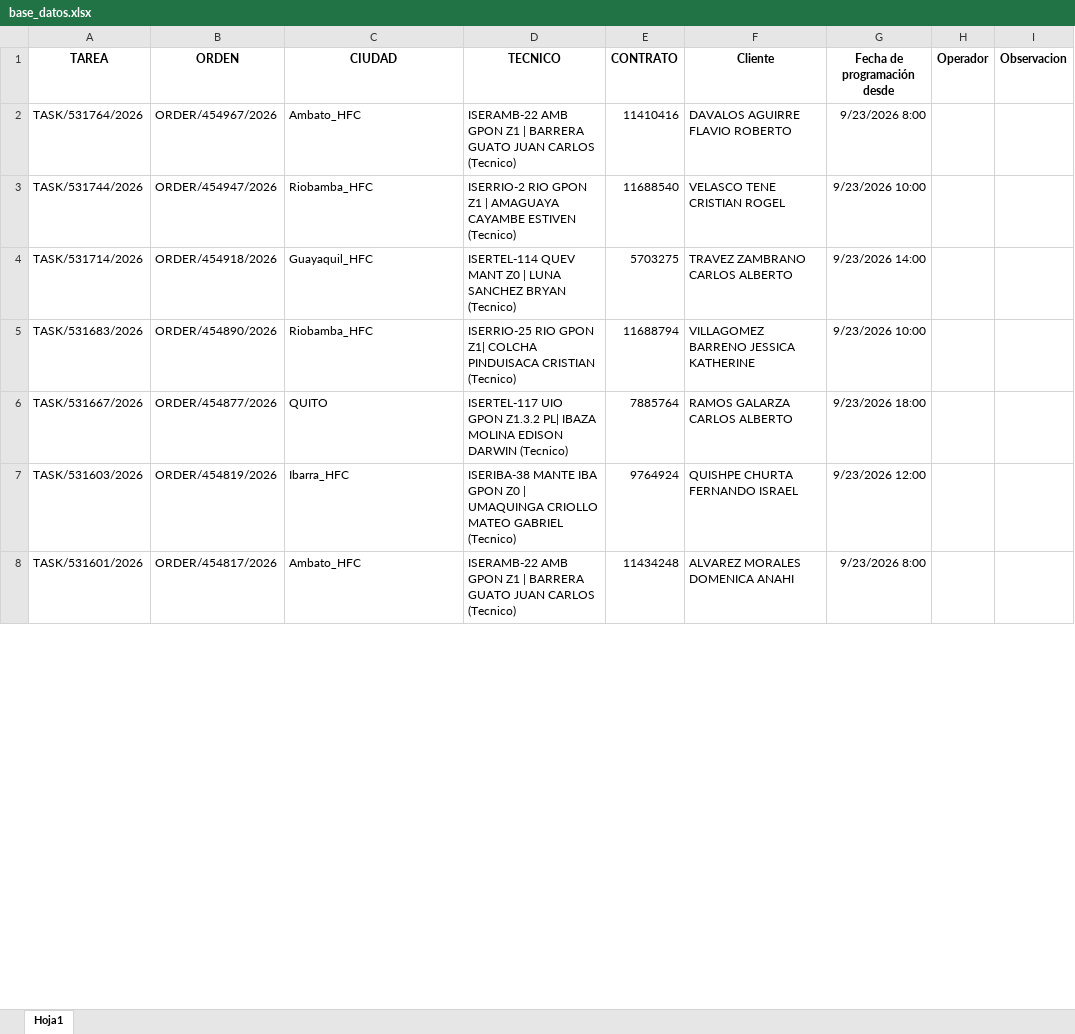
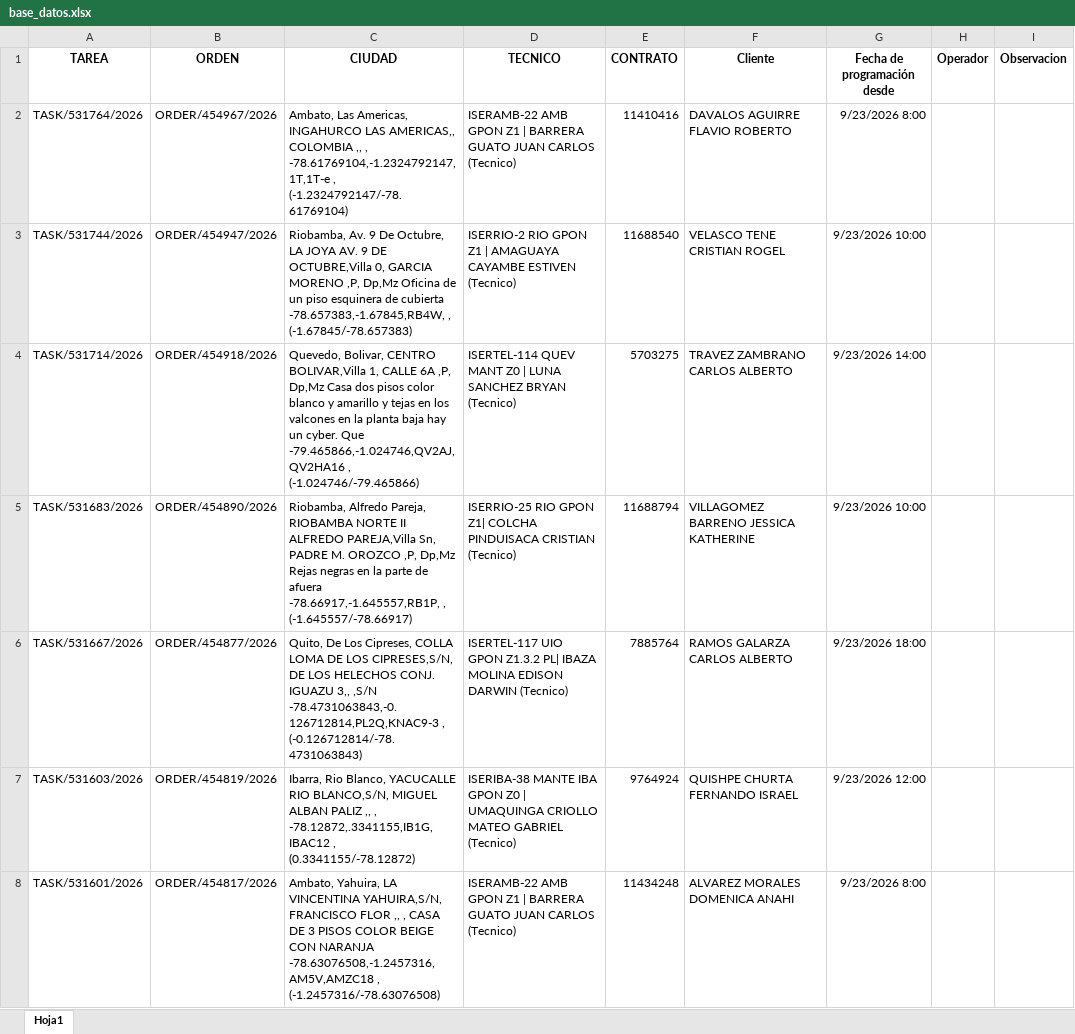
Before and after one commit to Isertel-th/confirmacion_previa_backend, an Excel workbook: docs/base_datos.xlsx, sheet Hoja1, drawn as a sheet; only a part is shown; values as stored, in another font and other column widths than the file's, no borders; the diff covers the shown part only; the diff names each change by its address in the sheet, - before the commit and + after, or states it on an @@ line.

Commit message:
package2a

```diff
--- a/docs/base_datos.xlsx (sheet Hoja1)
+++ b/docs/base_datos.xlsx (sheet Hoja1)
-C2 (CIUDAD): Ambato_HFC
+C2 (CIUDAD): Ambato, Las Americas, INGAHURCO LAS AMERICAS,, COLOMBIA ,, , -78.61769104,-1.2324792147,1T,1T-e , (-1.2324792147/-78.61769104)
-C3 (CIUDAD): Riobamba_HFC
+C3 (CIUDAD): Riobamba, Av. 9 De Octubre, LA JOYA AV. 9 DE OCTUBRE,Villa 0, GARCIA MORENO ,P, Dp,Mz Oficina de un piso esquinera de cubierta -78.657383,-1.67845,RB4W, , (-1.67845/-78.657383)
-C4 (CIUDAD): Guayaquil_HFC
+C4 (CIUDAD): Quevedo, Bolivar, CENTRO BOLIVAR,Villa 1, CALLE 6A ,P, Dp,Mz Casa dos pisos color blanco y amarillo y tejas en los valcones en la planta baja hay un cyber. Que -79.465866,-1.024746,QV2AJ,QV2HA16 , (-1.024746/-79.465866)
-C5 (CIUDAD): Riobamba_HFC
+C5 (CIUDAD): Riobamba, Alfredo Pareja, RIOBAMBA NORTE II ALFREDO PAREJA,Villa Sn, PADRE M. OROZCO ,P, Dp,Mz Rejas negras en la parte de afuera -78.66917,-1.645557,RB1P, , (-1.645557/-78.66917)
-C6 (CIUDAD): QUITO
+C6 (CIUDAD): Quito, De Los Cipreses, COLLA LOMA DE LOS CIPRESES,S/N, DE LOS HELECHOS CONJ. IGUAZU 3,, ,S/N -78.4731063843,-0.126712814,PL2Q,KNAC9-3 , (-0.126712814/-78.4731063843)
-C7 (CIUDAD): Ibarra_HFC
+C7 (CIUDAD): Ibarra, Rio Blanco, YACUCALLE RIO BLANCO,S/N, MIGUEL ALBAN PALIZ ,, , -78.12872,.3341155,IB1G,IBAC12 , (0.3341155/-78.12872)
-C8 (CIUDAD): Ambato_HFC
+C8 (CIUDAD): Ambato, Yahuira, LA VINCENTINA YAHUIRA,S/N, FRANCISCO FLOR ,, , CASA DE 3 PISOS COLOR BEIGE CON NARANJA -78.63076508,-1.2457316,AM5V,AMZC18 , (-1.2457316/-78.63076508)
```
Also changed, not shown: 32 edited cells elsewhere in this sheet.
